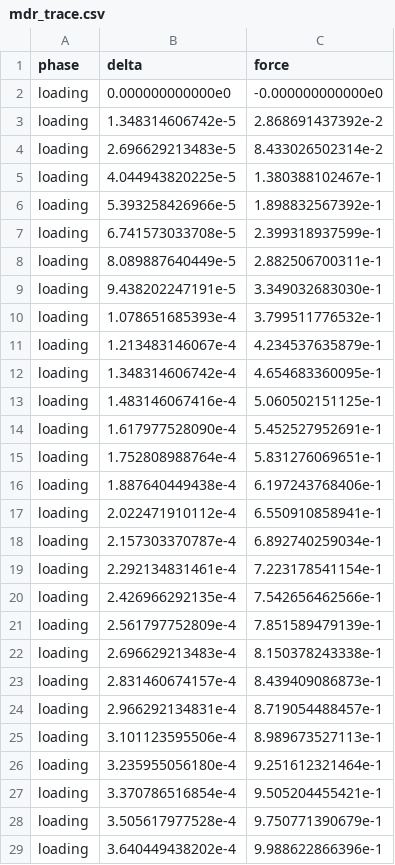
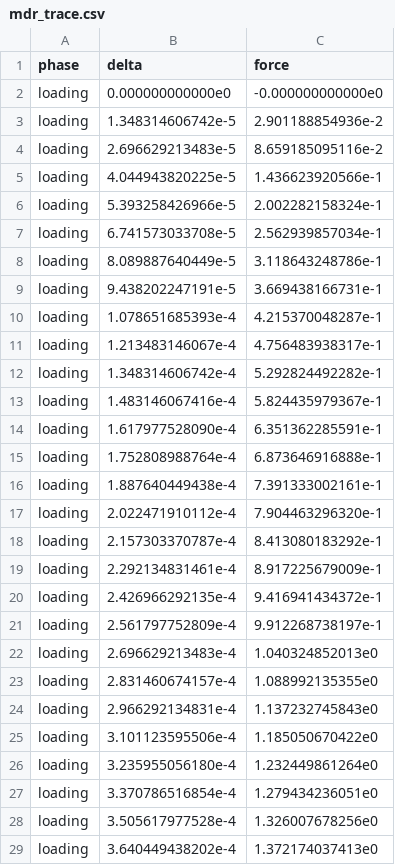
Before and after one commit to SueHeir/dirt, a CSV file: examples/bench_mdr_elastoplastic_normal/data/mdr_trace.csv, drawn as a sheet; only a part is shown; the diff covers the shown part only.

```diff
--- a/examples/bench_mdr_elastoplastic_normal/data/mdr_trace.csv
+++ b/examples/bench_mdr_elastoplastic_normal/data/mdr_trace.csv
@@ -2,28 +2,28 @@ phase,delta,force
 loading,0.000000000000e0,-0.000000000000e0
-loading,1.348314606742e-5,2.868691437392e-2
-loading,2.696629213483e-5,8.433026502314e-2
-loading,4.044943820225e-5,1.380388102467e-1
-loading,5.393258426966e-5,1.898832567392e-1
-loading,6.741573033708e-5,2.399318937599e-1
-loading,8.089887640449e-5,2.882506700311e-1
-loading,9.438202247191e-5,3.349032683030e-1
-loading,1.078651685393e-4,3.799511776532e-1
-loading,1.213483146067e-4,4.234537635879e-1
-loading,1.348314606742e-4,4.654683360095e-1
-loading,1.483146067416e-4,5.060502151125e-1
-loading,1.617977528090e-4,5.452527952691e-1
-loading,1.752808988764e-4,5.831276069651e-1
-loading,1.887640449438e-4,6.197243768406e-1
-loading,2.022471910112e-4,6.550910858941e-1
-loading,2.157303370787e-4,6.892740259034e-1
-loading,2.292134831461e-4,7.223178541154e-1
-loading,2.426966292135e-4,7.542656462566e-1
-loading,2.561797752809e-4,7.851589479139e-1
-loading,2.696629213483e-4,8.150378243338e-1
-loading,2.831460674157e-4,8.439409086873e-1
-loading,2.966292134831e-4,8.719054488457e-1
-loading,3.101123595506e-4,8.989673527113e-1
-loading,3.235955056180e-4,9.251612321464e-1
-loading,3.370786516854e-4,9.505204455421e-1
-loading,3.505617977528e-4,9.750771390679e-1
-loading,3.640449438202e-4,9.988622866396e-1
+loading,1.348314606742e-5,2.901188854936e-2
+loading,2.696629213483e-5,8.659185095116e-2
+loading,4.044943820225e-5,1.436623920566e-1
+loading,5.393258426966e-5,2.002282158324e-1
+loading,6.741573033708e-5,2.562939857034e-1
+loading,8.089887640449e-5,3.118643248786e-1
+loading,9.438202247191e-5,3.669438166731e-1
+loading,1.078651685393e-4,4.215370048287e-1
+loading,1.213483146067e-4,4.756483938317e-1
+loading,1.348314606742e-4,5.292824492282e-1
+loading,1.483146067416e-4,5.824435979367e-1
+loading,1.617977528090e-4,6.351362285591e-1
+loading,1.752808988764e-4,6.873646916888e-1
+loading,1.887640449438e-4,7.391333002161e-1
+loading,2.022471910112e-4,7.904463296320e-1
+loading,2.157303370787e-4,8.413080183292e-1
+loading,2.292134831461e-4,8.917225679009e-1
+loading,2.426966292135e-4,9.416941434372e-1
+loading,2.561797752809e-4,9.912268738197e-1
+loading,2.696629213483e-4,1.040324852013e0
+loading,2.831460674157e-4,1.088992135355e0
+loading,2.966292134831e-4,1.137232745843e0
+loading,3.101123595506e-4,1.185050670422e0
+loading,3.235955056180e-4,1.232449861264e0
+loading,3.370786516854e-4,1.279434236051e0
+loading,3.505617977528e-4,1.326007678256e0
+loading,3.640449438202e-4,1.372174037413e0
```
Also changed, not shown: 152 edited cells elsewhere in this file, examples/bench_mdr_elastoplastic_normal/data/mdr_reference.csv, 8 other files.
